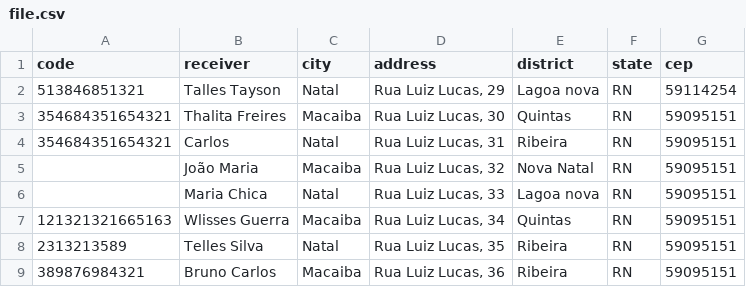
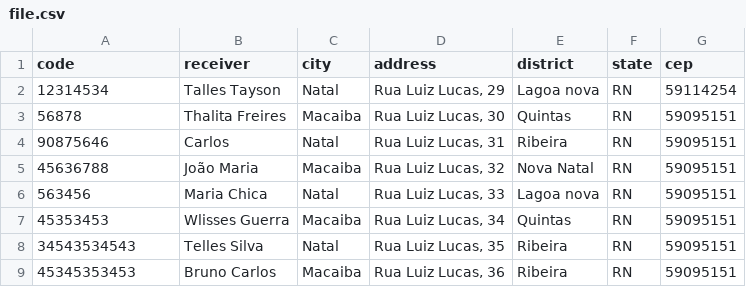
Before and after one commit to ttayson/twlog, a CSV file: uploads/file.csv, drawn as a sheet.

```diff
--- a/uploads/file.csv
+++ b/uploads/file.csv
@@ -1,9 +1,9 @@
 code,receiver,city,address,district,state,cep
-513846851321,Talles Tayson,Natal,"Rua Luiz Lucas, 29",Lagoa nova,RN,59114254
-354684351654321,Thalita Freires,Macaiba,"Rua Luiz Lucas, 30",Quintas,RN,59095151
-354684351654321,Carlos,Natal,"Rua Luiz Lucas, 31",Ribeira,RN,59095151
-,João Maria,Macaiba,"Rua Luiz Lucas, 32",Nova Natal,RN,59095151
-,Maria Chica,Natal,"Rua Luiz Lucas, 33",Lagoa nova,RN,59095151
-121321321665163,Wlisses Guerra,Macaiba,"Rua Luiz Lucas, 34",Quintas,RN,59095151
-2313213589,Telles Silva,Natal,"Rua Luiz Lucas, 35",Ribeira,RN,59095151
-389876984321,Bruno Carlos,Macaiba,"Rua Luiz Lucas, 36",Ribeira,RN,59095151
+12314534,Talles Tayson         ,Natal,"Rua Luiz Lucas, 29",Lagoa nova,RN,59114254
+56878,Thalita Freires,Macaiba,"Rua Luiz Lucas, 30       ",Quintas,RN,59095151
+90875646,Carlos,Natal,"Rua Luiz Lucas, 31",Ribeira,RN,59095151
+45636788,João Maria,Macaiba,"Rua Luiz Lucas, 32",Nova Natal,RN,59095151
+563456,Maria Chica,Natal,"Rua Luiz Lucas, 33",Lagoa nova,RN   ,59095151
+45353453,Wlisses Guerra,Macaiba,"Rua Luiz Lucas, 34",Quintas,RN,59095151
+34543534543,Telles Silva,Natal,"Rua Luiz Lucas, 35",Ribeira,RN,59095151
+45345353453,Bruno Carlos,Macaiba,"Rua Luiz Lucas, 36",Ribeira,RN,59095151
```
Also changed, not shown: 1 other file.
